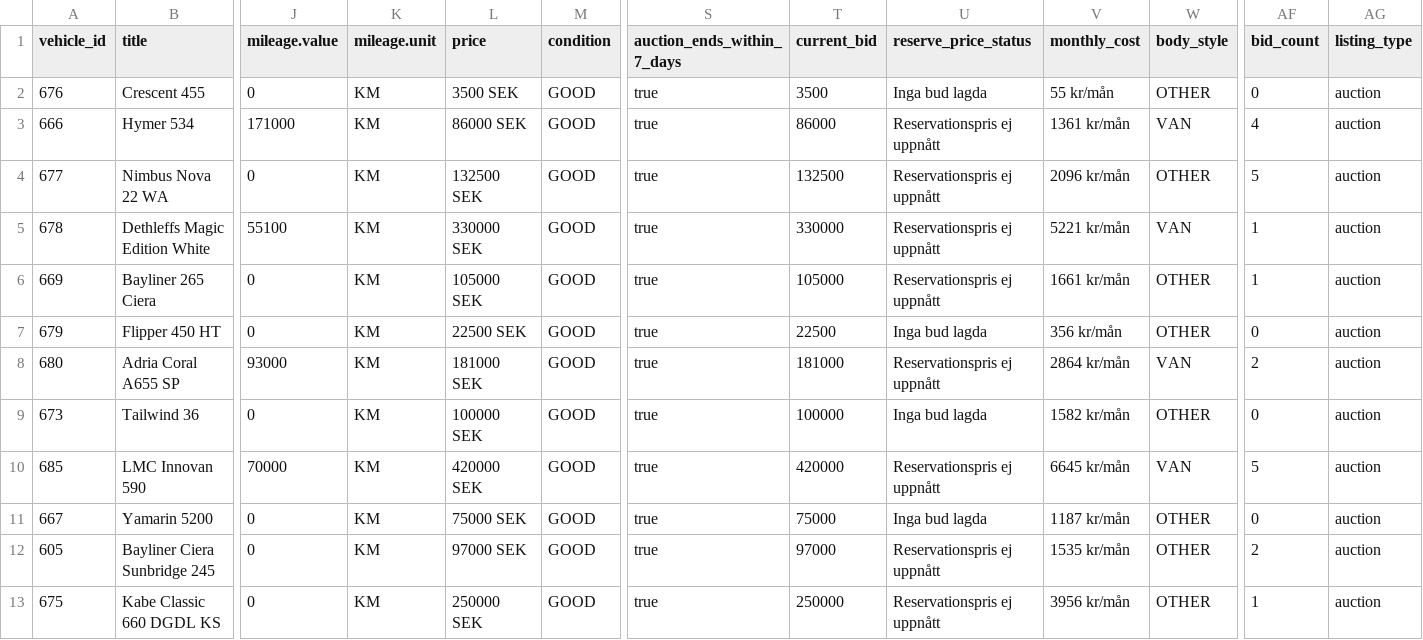
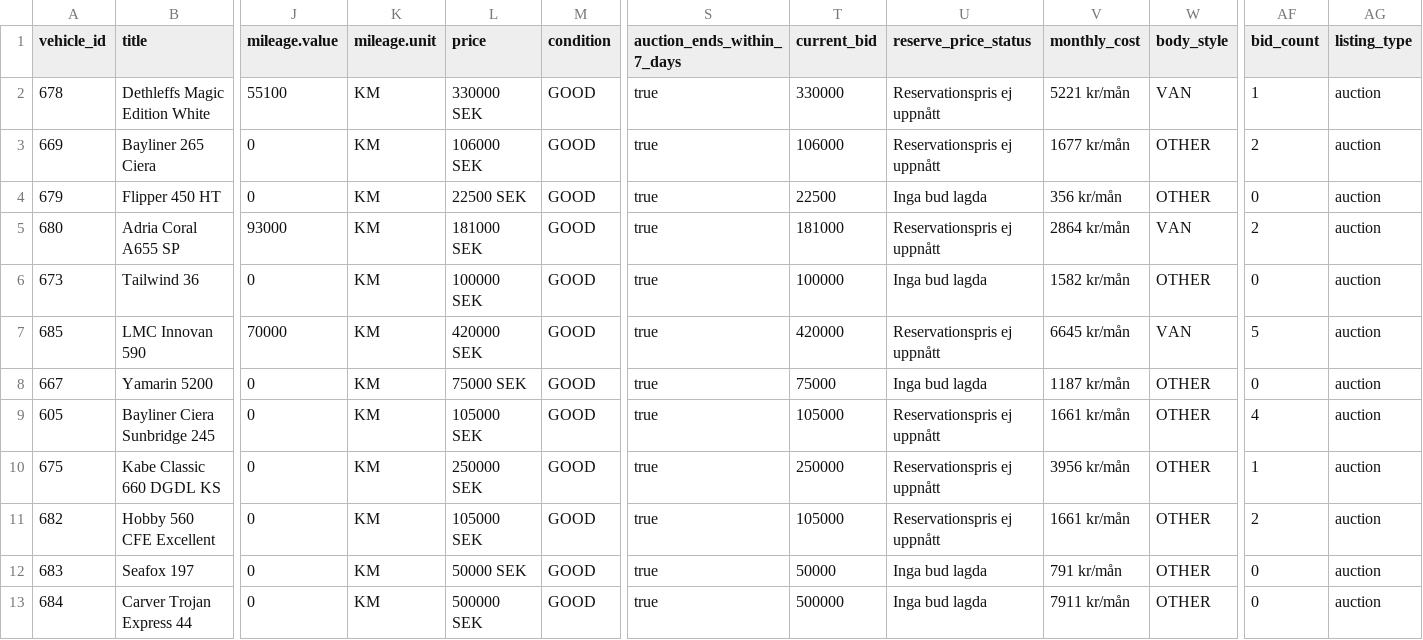
Before and after one commit to Viva-Media/frivio-feed, a CSV file: feed.csv, drawn as a sheet; only a part is shown, gaps mark what is left out; the shorter side is filled out with more unchanged rows; removed rows and columns are numbered as before the commit, all else as after; rows hold the shown columns only; the diff names each change by its address in the sheet, - before the commit and + after, or states it on an @@ line.

Commit message:
Update feed 1a3bcea8802c116cd21b61650a594483b4900f2f

```diff
--- a/feed.csv
+++ b/feed.csv
-row 2: 676 | Crescent 455 | 0 | KM | 3500 SEK | GOOD | true | 3500 | Inga bud lagda | 55 kr/mån | OTHER | 0 | auction
-row 3: 666 | Hymer 534 | 171000 | KM | 86000 SEK | GOOD | true | 86000 | Reservationspris ej uppnått | 1361 kr/mån | VAN | 4 | auction
-row 4: 677 | Nimbus Nova 22 WA | 0 | KM | 132500 SEK | GOOD | true | 132500 | Reservationspris ej uppnått | 2096 kr/mån | OTHER | 5 | auction
-L3 (price): 105000 SEK
+L3 (price): 106000 SEK
-T3 (current_bid): 105000
+T3 (current_bid): 106000
-V3 (monthly_cost): 1661 kr/mån
+V3 (monthly_cost): 1677 kr/mån
-AF3 (bid_count): 1
+AF3 (bid_count): 2
-L9 (price): 97000 SEK
+L9 (price): 105000 SEK
-T9 (current_bid): 97000
+T9 (current_bid): 105000
-V9 (monthly_cost): 1535 kr/mån
+V9 (monthly_cost): 1661 kr/mån
-AF9 (bid_count): 2
+AF9 (bid_count): 4
```
Also changed, not shown: 1 other file.
